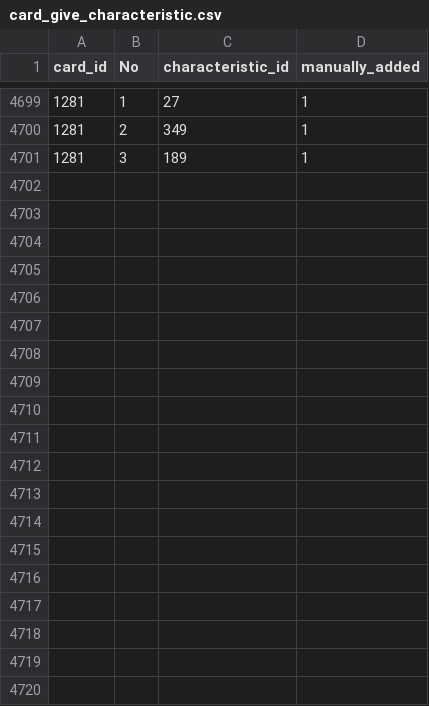
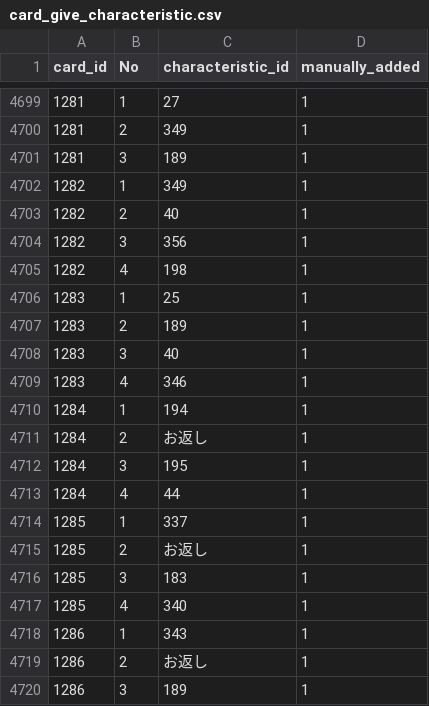
Before and after one commit to a1sareru/shoot300k, a CSV file: public/data/card_give_characteristic.csv, drawn as a sheet; only a part is shown, gaps mark what is left out; the diff covers the shown part only.

```diff
--- a/public/data/card_give_characteristic.csv
+++ b/public/data/card_give_characteristic.csv
@@ -4701 +4701,20 @@ card_id,No,characteristic_id,manually_added
 1281,3,189,1
+1282,1,349,1
+1282,2,40,1
+1282,3,356,1
+1282,4,198,1
+1283,1,25,1
+1283,2,189,1
+1283,3,40,1
+1283,4,346,1
+1284,1,194,1
+1284,2,お返し,1
+1284,3,195,1
+1284,4,44,1
+1285,1,337,1
+1285,2,お返し,1
+1285,3,183,1
+1285,4,340,1
+1286,1,343,1
+1286,2,お返し,1
+1286,3,189,1
```
Also changed, not shown: 27 added rows elsewhere in this file, public/data/card_give_characteristic_grow_list.csv, public/data/character_card.csv, 14 other files.
